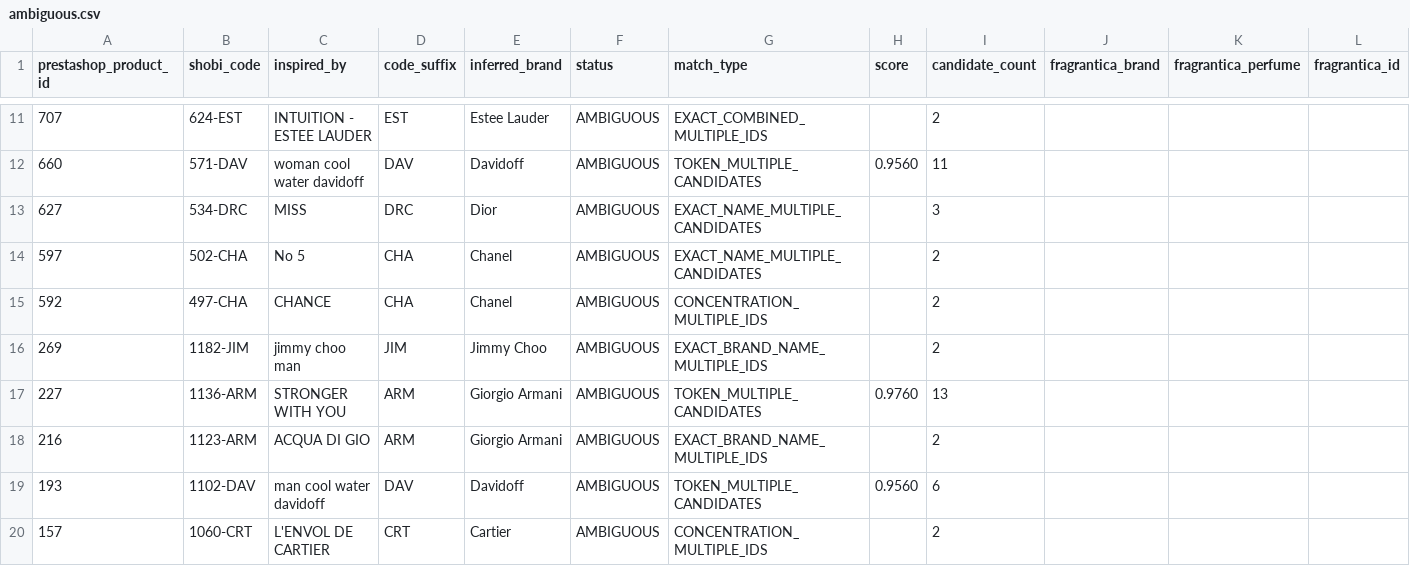
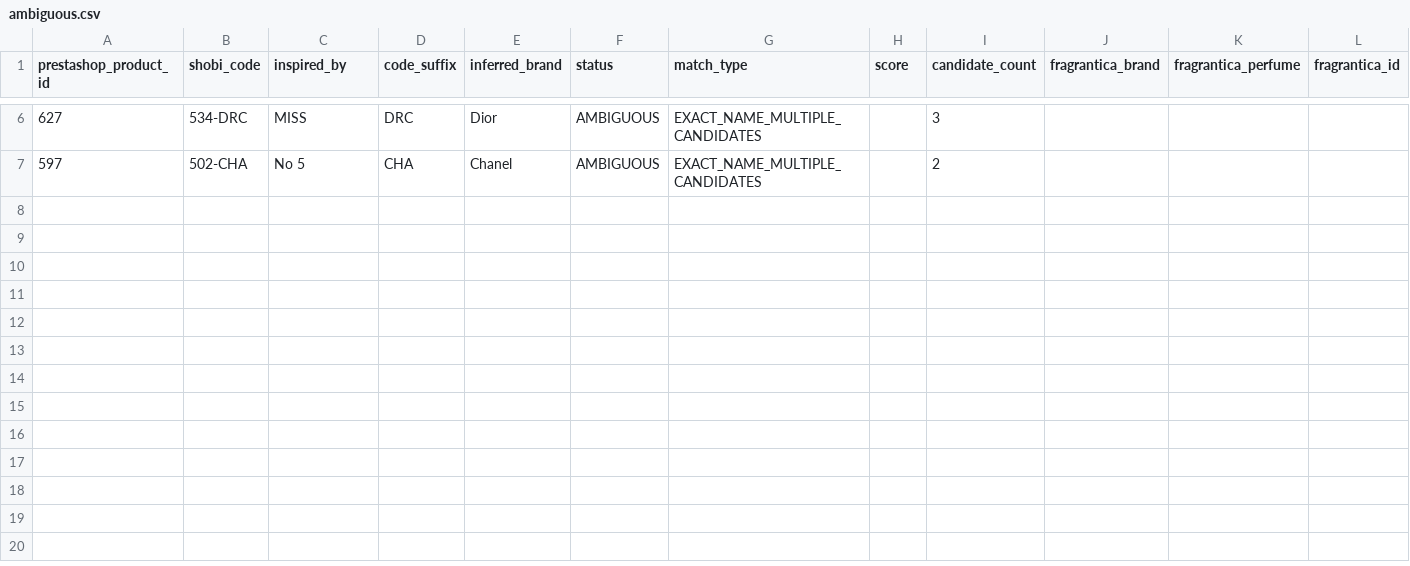
Before and after one commit to MarvvRed/Shobi_Inspiration, a CSV file: fragrantica-scraper-archive/corpus-match/ambiguous.csv, drawn as a sheet; only a part is shown, gaps mark what is left out; rows hold the shown columns only; the diff covers the shown part only; the diff names each change by its address in the sheet, - before the commit and + after, or states it on an @@ line.

```diff
--- a/fragrantica-scraper-archive/corpus-match/ambiguous.csv
+++ b/fragrantica-scraper-archive/corpus-match/ambiguous.csv
-row 11: 707 | 624-EST | INTUITION - ESTEE LAUDER | EST | Estee Lauder | AMBIGUOUS | EXACT_COMBINED_MULTIPLE_IDS |  | 2
-row 12: 660 | 571-DAV | woman cool water davidoff | DAV | Davidoff | AMBIGUOUS | TOKEN_MULTIPLE_CANDIDATES | 0.9560 | 11
-row 15: 592 | 497-CHA | CHANCE | CHA | Chanel | AMBIGUOUS | CONCENTRATION_MULTIPLE_IDS |  | 2
-row 16: 269 | 1182-JIM | jimmy choo man | JIM | Jimmy Choo | AMBIGUOUS | EXACT_BRAND_NAME_MULTIPLE_IDS |  | 2
-row 17: 227 | 1136-ARM | STRONGER WITH YOU | ARM | Giorgio Armani | AMBIGUOUS | TOKEN_MULTIPLE_CANDIDATES | 0.9760 | 13
-row 18: 216 | 1123-ARM | ACQUA DI GIO | ARM | Giorgio Armani | AMBIGUOUS | EXACT_BRAND_NAME_MULTIPLE_IDS |  | 2
-row 19: 193 | 1102-DAV | man cool water davidoff | DAV | Davidoff | AMBIGUOUS | TOKEN_MULTIPLE_CANDIDATES | 0.9560 | 6
-row 20: 157 | 1060-CRT | L'ENVOL DE CARTIER | CRT | Cartier | AMBIGUOUS | CONCENTRATION_MULTIPLE_IDS |  | 2
```
Also changed, not shown: 5 removed rows elsewhere in this file, fragrantica-scraper-archive/corpus-match/shobi-fragrantica-corpus-match.csv, fragrantica-scraper-archive/corpus-match/unmatched.csv, 5 other files.
